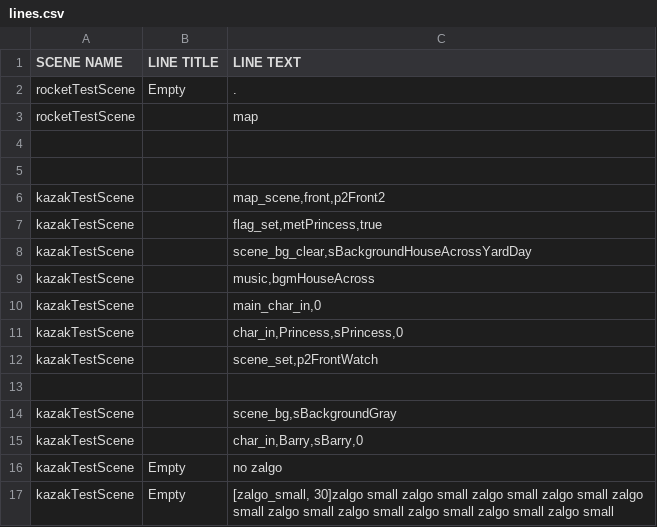
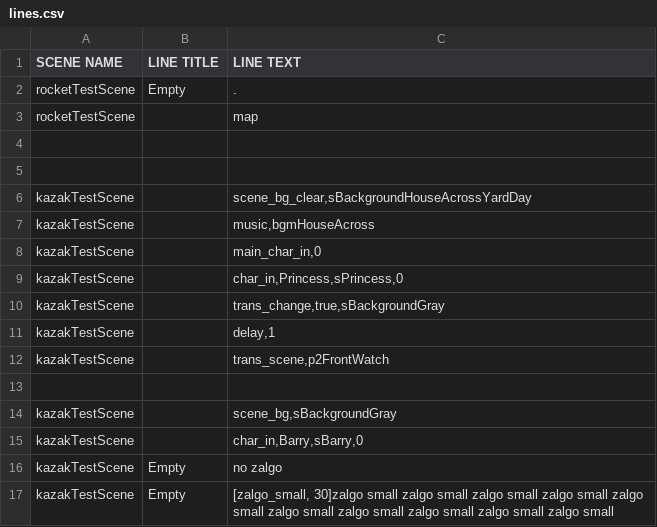
Before and after one commit to kazak29/Spooktober_2026_GameJam, a CSV file: datafiles/lines.csv, drawn as a sheet; only a part is shown.

```diff
--- a/datafiles/lines.csv
+++ b/datafiles/lines.csv
@@ -5,4 +5,2 @@ rocketTestScene,,map
 ,,
-kazakTestScene,,"map_scene,front,p2Front2"
-kazakTestScene,,"flag_set,metPrincess,true"
 kazakTestScene,,"scene_bg_clear,sBackgroundHouseAcrossYardDay"
@@ -11,3 +9,5 @@ kazakTestScene,,"main_char_in,0"
 kazakTestScene,,"char_in,Princess,sPrincess,0"
-kazakTestScene,,"scene_set,p2FrontWatch"
+kazakTestScene,,"trans_change,true,sBackgroundGray"
+kazakTestScene,,"delay,1"
+kazakTestScene,,"trans_scene,p2FrontWatch"
 ,,
```
Also changed, not shown: datafiles/ui.csv, 13 other files.
